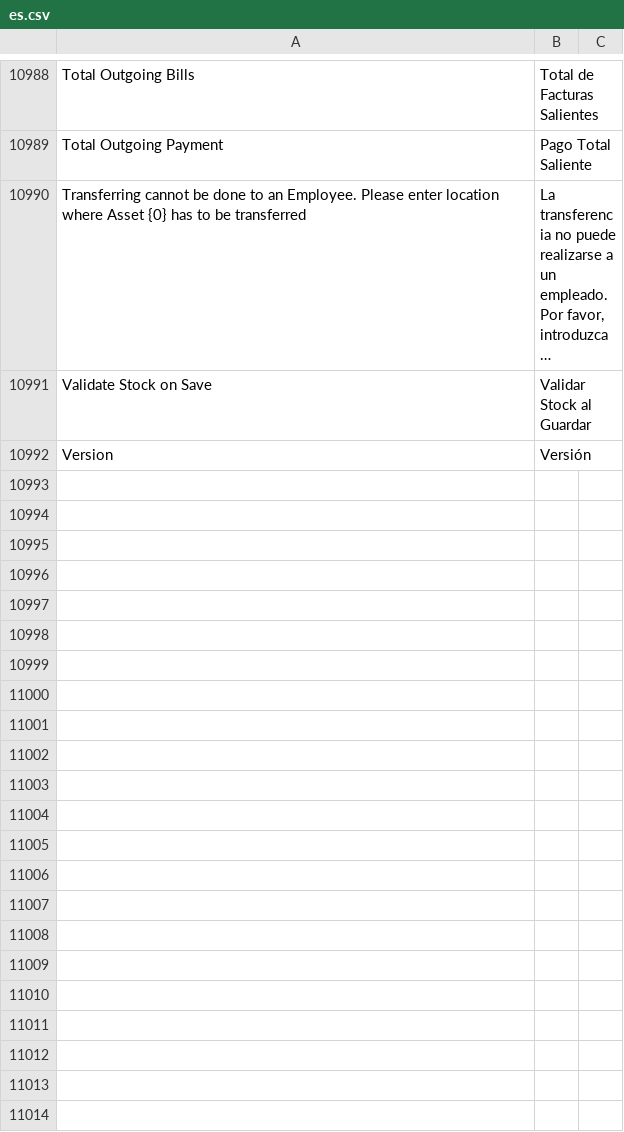
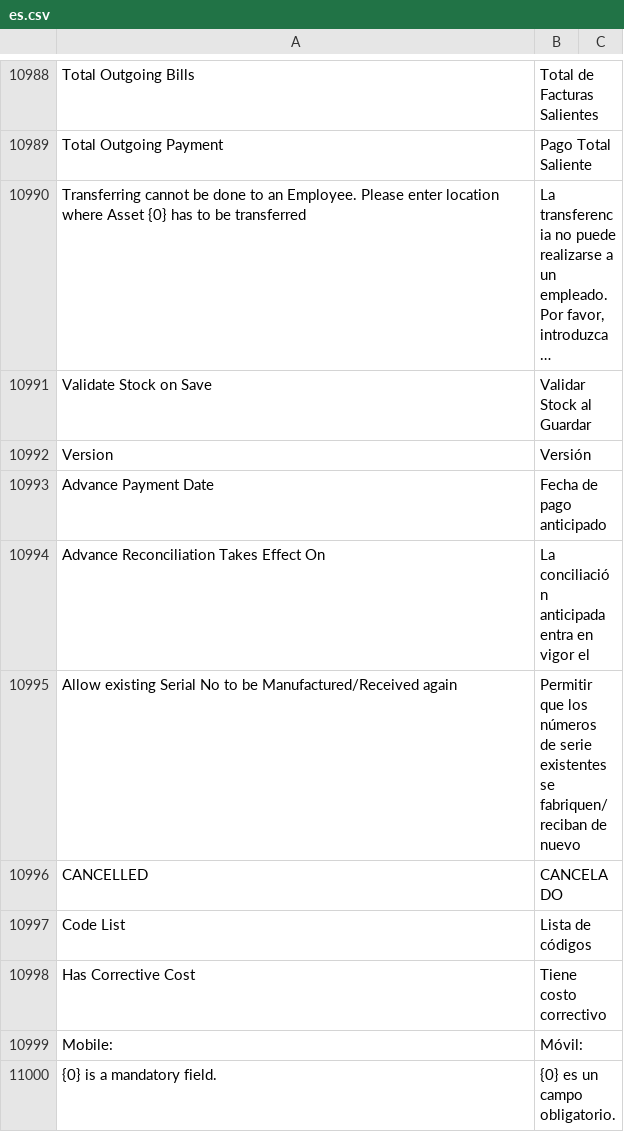
Before and after one commit to Dinext-pro/dinext_erp, a CSV file: erpnext/translations/es.csv, drawn as a sheet; only a part is shown, gaps mark what is left out; long unchanged cells end in ….

```diff
--- a/erpnext/translations/es.csv
+++ b/erpnext/translations/es.csv
@@ -11309 +11309,9 @@ Validate Stock on Save,Validar Stock al Guardar,
 Version,Versión,
+Advance Payment Date,Fecha de pago anticipado,
+Advance Reconciliation Takes Effect On,La conciliación anticipada entra en vigor el,
+Allow existing Serial No to be Manufactured/Received again,Permitir que los números de serie existentes se fabriquen/reciban de nuevo,
+CANCELLED,CANCELADO,
+Code List,Lista de códigos,
+Has Corrective Cost,Tiene costo correctivo,
+Mobile: ,Móvil: ,
+{0} is a mandatory field.,{0} es un campo obligatorio.,
```
Also changed, not shown: erpnext/translations/ar.csv, erpnext/translations/fr.csv, 17 other files.
